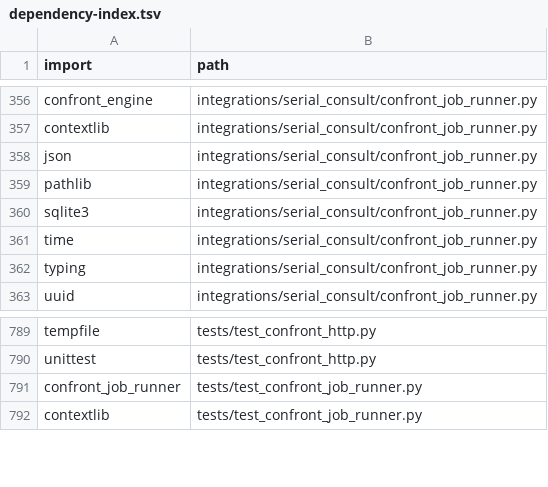
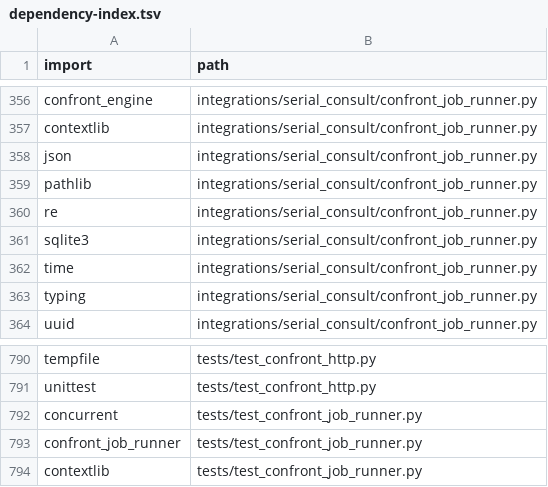
Before and after one commit to clarotechnet/dominium, a TSV file: .dominium/dependency-index.tsv, drawn as a sheet; only a part is shown, gaps mark what is left out; the diff names each change by its address in the sheet, - before the commit and + after, or states it on an @@ line.

```diff
--- a/.dominium/dependency-index.tsv
+++ b/.dominium/dependency-index.tsv
+row 360: re | integrations/serial_consult/confront_job_runner.py
+row 792: concurrent | tests/test_confront_job_runner.py
```
Also changed, not shown: .dominium/api-index.tsv, .dominium/file-index.tsv, 13 other files.
